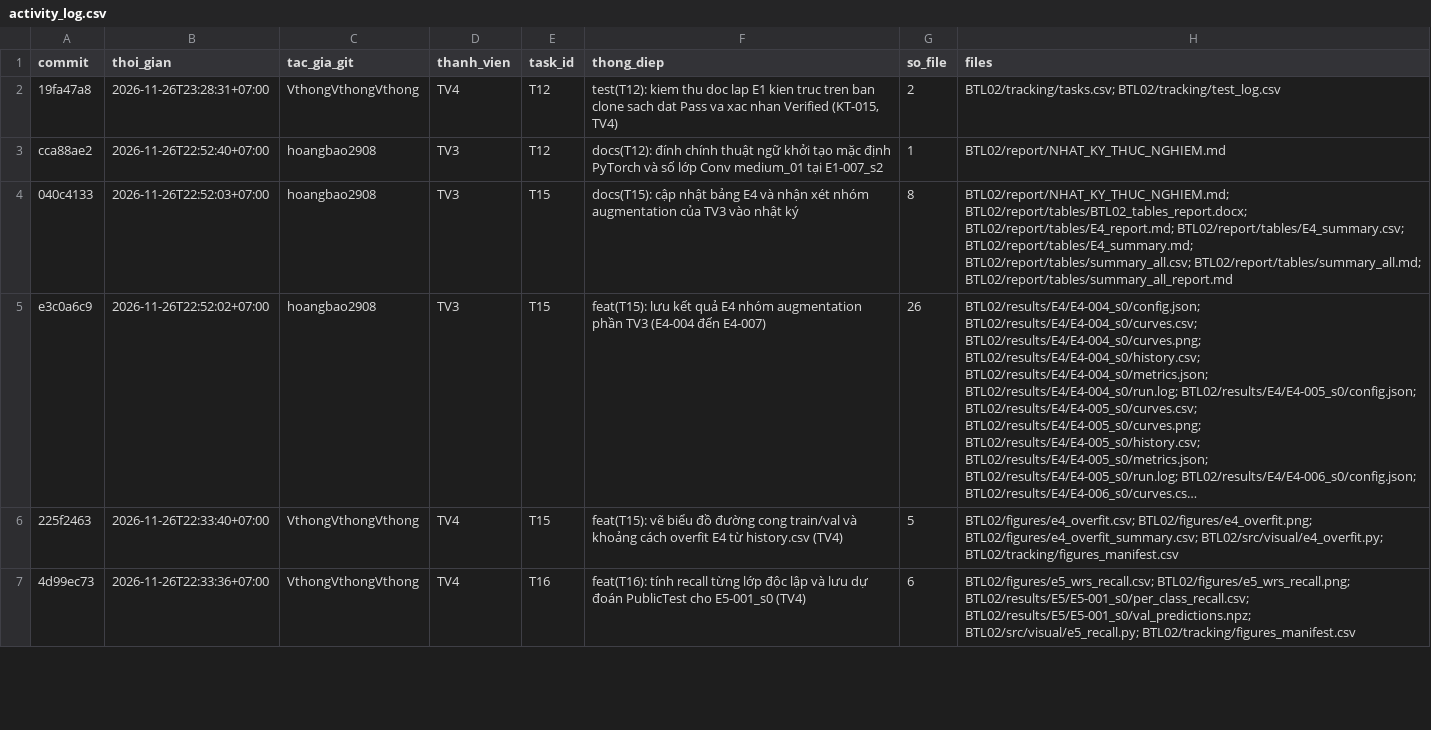
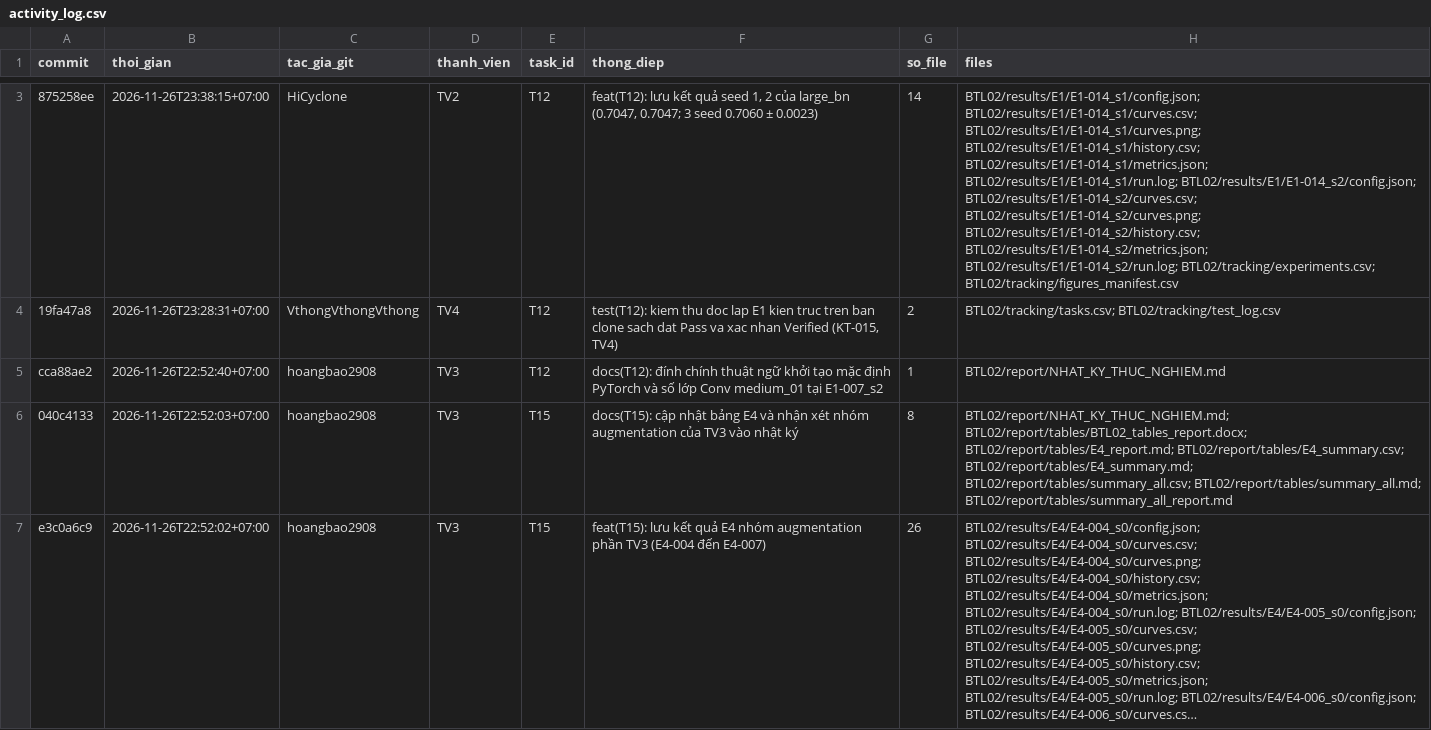
Before and after one commit to lpnHai2005/DeepLearning_Group, a CSV file: BTL02/tracking/activity_log.csv, drawn as a sheet; only a part is shown, gaps mark what is left out; the shorter side is filled out with more unchanged rows; long unchanged cells end in …; the diff covers the shown part only; the diff names each change by its address in the sheet, - before the commit and + after, or states it on an @@ line.

```diff
--- a/BTL02/tracking/activity_log.csv
+++ b/BTL02/tracking/activity_log.csv
+row 3: 875258ee | 2026-11-26T23:38:15+07:00 | HiCyclone | TV2 | T12 | feat(T12): lưu kết quả seed 1, 2 của large_bn (0.7047, 0.7047; 3 seed 0.7060 ± 0.0023) | 14 | BTL02/results/E1/E1-014_s1/config.json; BTL02/results/E1/E1-014_s1/curves.csv; BTL02/results/E1/E1-014_s1/curves.png; BTL02/results/E1/E1-014_s1/history.csv; BTL02/results/E1/E1-014_s1/metrics.json; BTL02/results/E1/E1-014_s1/run.log; BTL02/results/E1/E1-014_s2/config.json; BTL02/results/E1/E1-014_s2/curves.csv; BTL02/results/E1/E1-014_s2/curves.png; BTL02/results/E1/E1-014_s2/history.csv; BTL02/results/E1/E1-014_s2/metrics.json; BTL02/results/E1/E1-014_s2/run.log; BTL02/tracking/experiments.csv; BTL02/tracking/figures_manifest.csv
```
Also changed, not shown: 1 added row elsewhere in this file.
